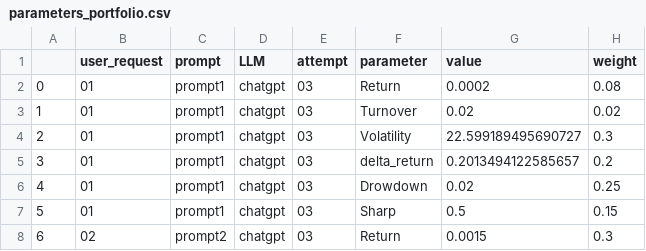
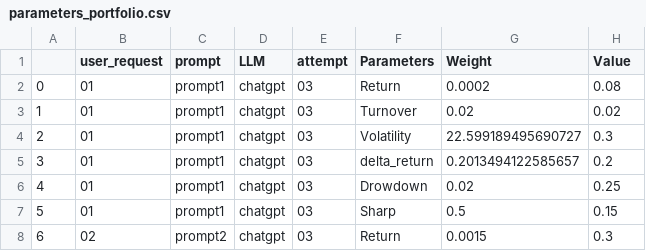
Before and after one commit to ldody/objective-aware-portfolio-rl, a CSV file: data/parameters_portfolio.csv, drawn as a sheet; only a part is shown.

Commit message:
Update parameters_portfolio.csv

```diff
--- a/data/parameters_portfolio.csv
+++ b/data/parameters_portfolio.csv
@@ -1,2 +1,2 @@
-,user_request,prompt,LLM,attempt,parameter,value,weight
+,user_request,prompt,LLM,attempt,Parameters,Weight,Value
 0,01,prompt1,chatgpt,03,Return,0.0002,0.08
```
